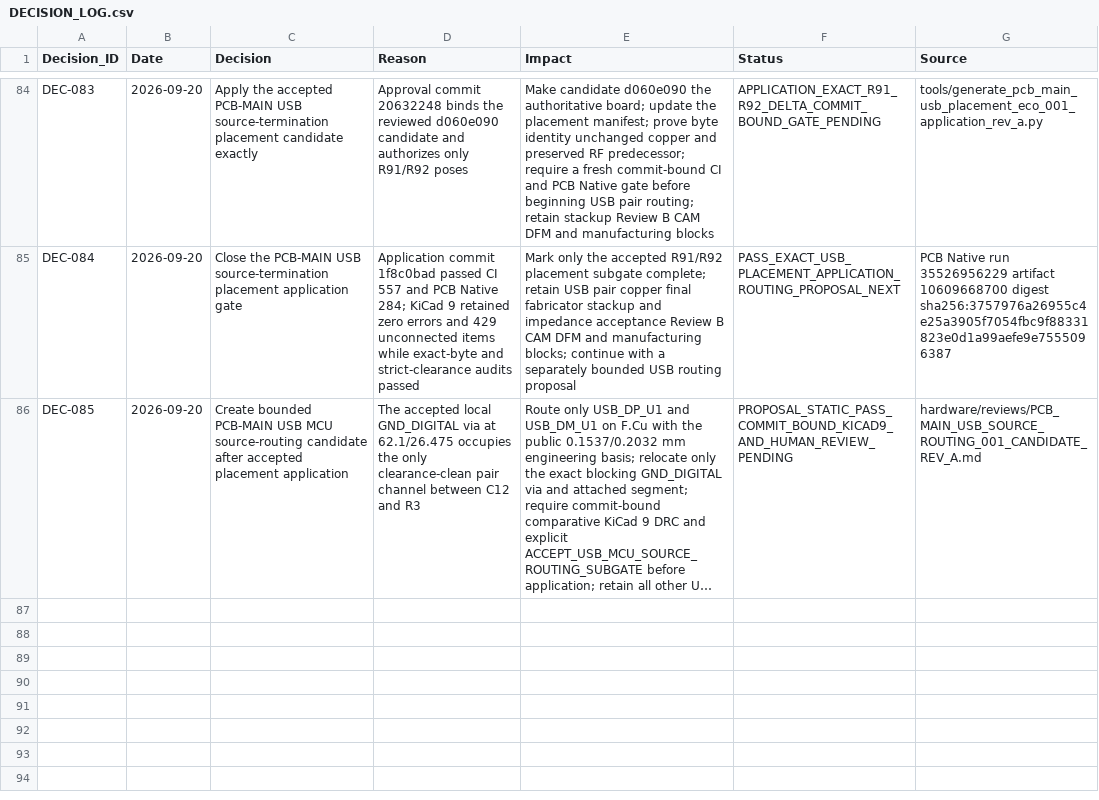
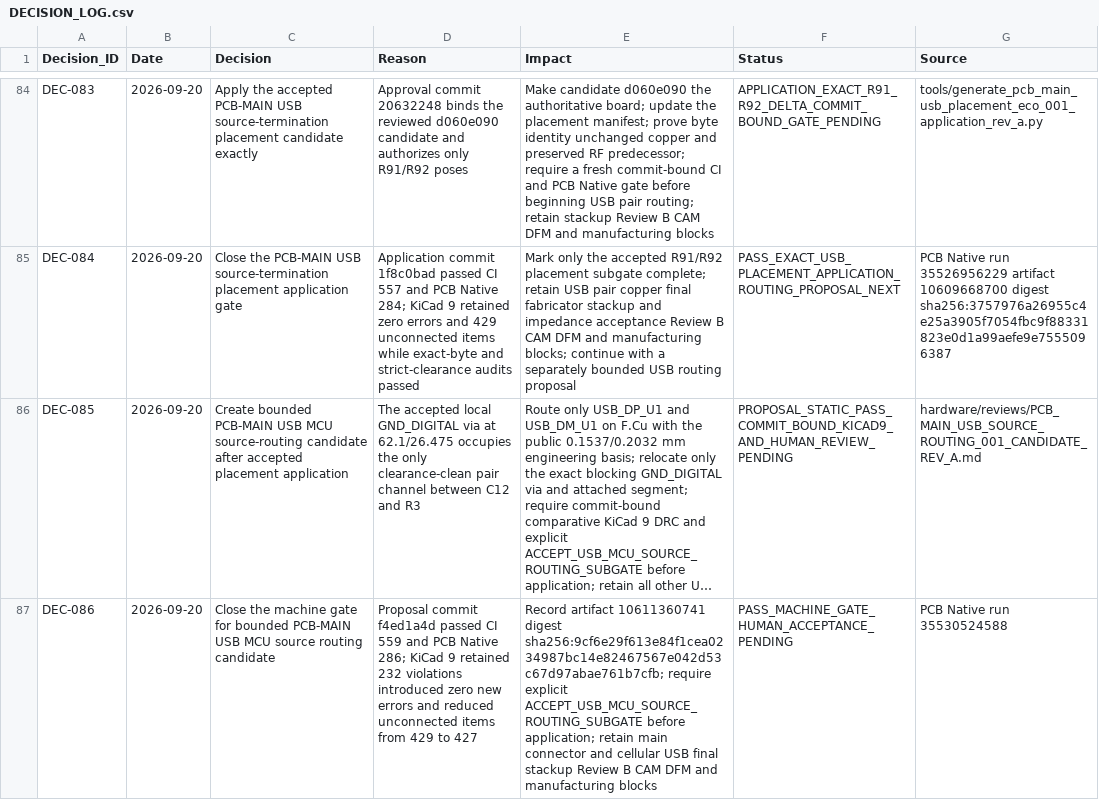
Before and after one commit to skif-ops/rs-zs-bpla, a CSV file: docs/DECISION_LOG.csv, drawn as a sheet; only a part is shown, gaps mark what is left out; long unchanged cells end in …; the diff names each change by its address in the sheet, - before the commit and + after, or states it on an @@ line.

Commit message:
Record USB MCU source routing machine gate

```diff
--- a/docs/DECISION_LOG.csv
+++ b/docs/DECISION_LOG.csv
+row 87: DEC-086 | 2026-09-20 | Close the machine gate for bounded PCB-MAIN USB MCU source routing candidate | Proposal commit f4ed1a4d passed CI 559 and PCB Native 286; KiCad 9 retained 232 violations introduced zero new errors and reduced unconnected items from 429 to 427 | Record artifact 10611360741 digest sha256:9cf6e29f613e84f1cea0234987bc14e82467567e042d53c67d97abae761b7cfb; require explicit ACCEPT_USB_MCU_SOURCE_ROUTING_SUBGATE before application; retain main connector and cellular USB final stackup Review B CAM DFM and manufacturing blocks | PASS_MACHINE_GATE_HUMAN_ACCEPTANCE_PENDING | PCB Native run 35530524588
```
Also changed, not shown: 7 other files.
